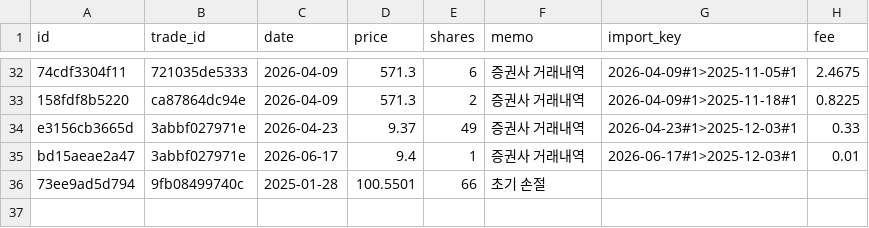
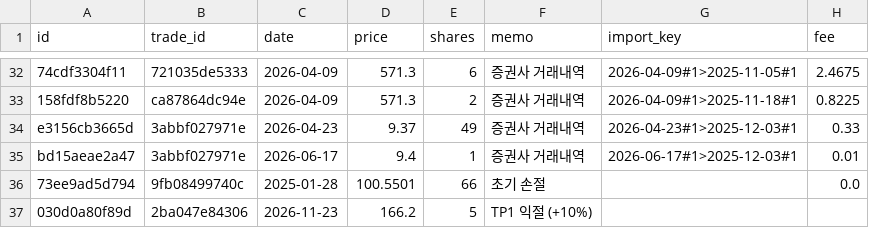
Before and after one commit to notepro8318-oss/-, a CSV file: topdown-strategy/quant_system/trade_exits.csv, drawn as a sheet; only a part is shown, gaps mark what is left out.

Commit message:
Add exit for trade 2ba047e84306: 5주 @ 166.2

```diff
--- a/topdown-strategy/quant_system/trade_exits.csv
+++ b/topdown-strategy/quant_system/trade_exits.csv
@@ -35,2 +35,3 @@ e3156cb3665d,3abbf027971e,2026-04-23,9.37,49,증권사 거래내역,2026-04-23#1
 bd15aeae2a47,3abbf027971e,2026-06-17,9.4,1,증권사 거래내역,2026-06-17#1>2025-12-03#1,0.01
-73ee9ad5d794,9fb08499740c,2025-01-28,100.5501,66,초기 손절,,
+73ee9ad5d794,9fb08499740c,2025-01-28,100.5501,66,초기 손절,,0.0
+030d0a80f89d,2ba047e84306,2026-11-23,166.2,5,TP1 익절 (+10%),,
```
